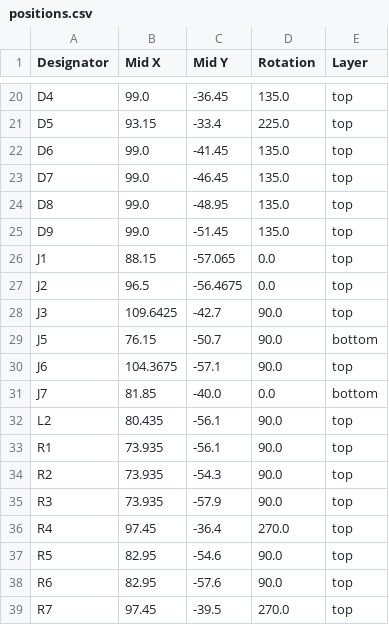
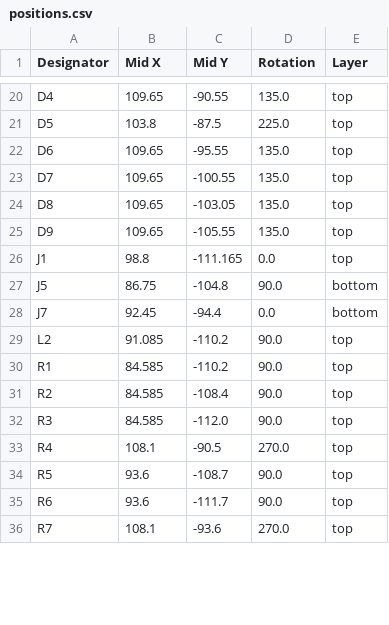
Before and after one commit to revk/SolarSystem, a CSV file: PCB/Bell/production/positions.csv, drawn as a sheet; only a part is shown, gaps mark what is left out; removed rows and columns are numbered as before the commit, all else as after; the diff covers the shown part only; the diff names each change by its address in the sheet, - before the commit and + after, or states it on an @@ line.

```diff
--- a/PCB/Bell/production/positions.csv
+++ b/PCB/Bell/production/positions.csv
-B20 (Mid X): 99.0
+B20 (Mid X): 109.65
-C20 (Mid Y): -36.45
+C20 (Mid Y): -90.55
-B21 (Mid X): 93.15
+B21 (Mid X): 103.8
-C21 (Mid Y): -33.4
+C21 (Mid Y): -87.5
-B22:B25 (Mid X): 99.0
+B22:B25 (Mid X): 109.65
-C22 (Mid Y): -41.45
+C22 (Mid Y): -95.55
-C23 (Mid Y): -46.45
+C23 (Mid Y): -100.55
-C24 (Mid Y): -48.95
+C24 (Mid Y): -103.05
-C25 (Mid Y): -51.45
+C25 (Mid Y): -105.55
-B26 (Mid X): 88.15
+B26 (Mid X): 98.8
-C26 (Mid Y): -57.065
+C26 (Mid Y): -111.165
-row 27: J2 | 96.5 | -56.4675 | 0.0 | top
-row 28: J3 | 109.6425 | -42.7 | 90.0 | top
-B27 (Mid X): 76.15
+B27 (Mid X): 86.75
-C27 (Mid Y): -50.7
+C27 (Mid Y): -104.8
-row 30: J6 | 104.3675 | -57.1 | 90.0 | top
-B28 (Mid X): 81.85
+B28 (Mid X): 92.45
-C28 (Mid Y): -40.0
+C28 (Mid Y): -94.4
-B29 (Mid X): 80.435
+B29 (Mid X): 91.085
-C29:C30 (Mid Y): -56.1
+C29:C30 (Mid Y): -110.2
-B30:B32 (Mid X): 73.935
+B30:B32 (Mid X): 84.585
-C31 (Mid Y): -54.3
+C31 (Mid Y): -108.4
-C32 (Mid Y): -57.9
+C32 (Mid Y): -112.0
-B33 (Mid X): 97.45
+B33 (Mid X): 108.1
-C33 (Mid Y): -36.4
+C33 (Mid Y): -90.5
-B34:B35 (Mid X): 82.95
+B34:B35 (Mid X): 93.6
-C34 (Mid Y): -54.6
+C34 (Mid Y): -108.7
-C35 (Mid Y): -57.6
+C35 (Mid Y): -111.7
-B36 (Mid X): 97.45
+B36 (Mid X): 108.1
-C36 (Mid Y): -39.5
+C36 (Mid Y): -93.6
```
Also changed, not shown: 47 edited cells elsewhere in this file, PCB/Bell/production/bom.csv, PCB/Bell/production/designators.csv, 5 other files.
